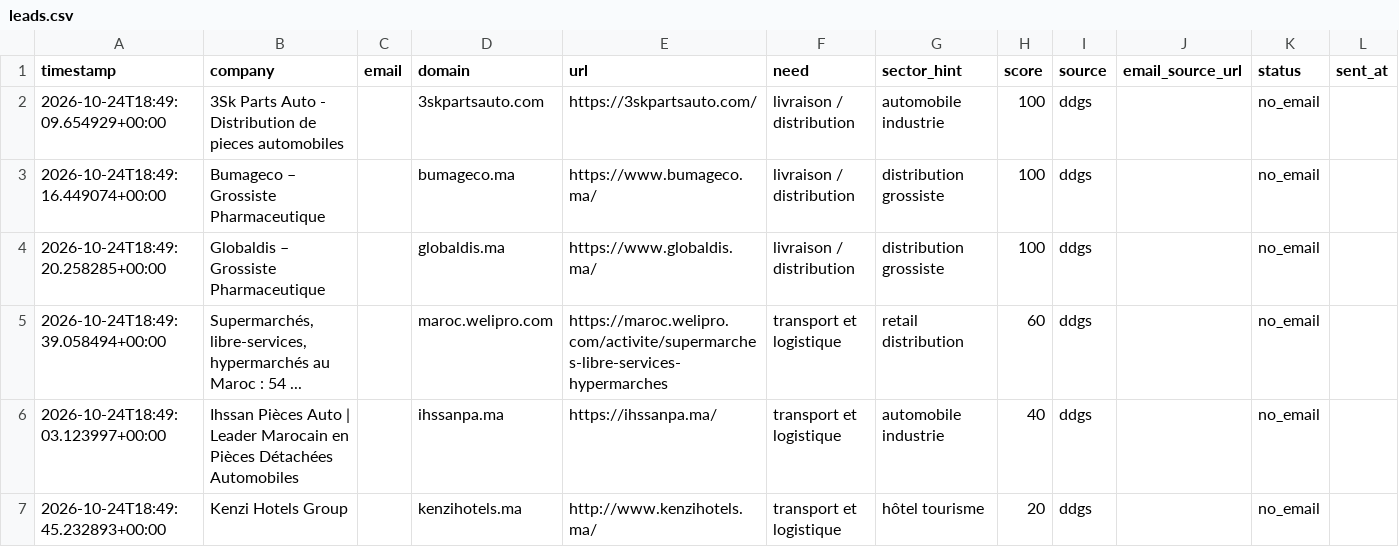
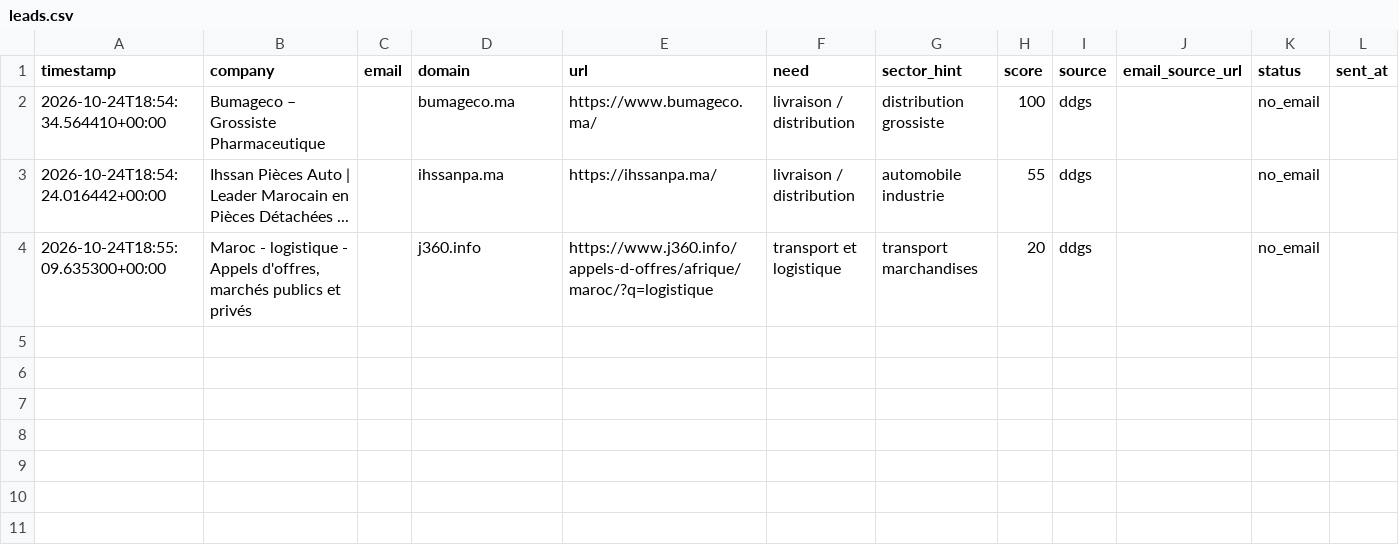
Before and after one commit to OMAR3689/OMAR3689, a CSV file: transport-lead-agent/data/leads.csv, drawn as a sheet; only a part is shown; removed rows and columns are numbered as before the commit, all else as after; rows hold the shown columns only; the diff names each change by its address in the sheet, - before the commit and + after, or states it on an @@ line.

```diff
--- a/transport-lead-agent/data/leads.csv
+++ b/transport-lead-agent/data/leads.csv
-row 2: 2026-10-24T18:49:09.654929+00:00 | 3Sk Parts Auto - Distribution de pieces automobiles |  | 3skpartsauto.com | https://3skpartsauto.com/ | livraison / distribution | automobile industrie | 100 | ddgs |  | no_email
-A2 (timestamp): 2026-10-24T18:49:16.449074+00:00
+A2 (timestamp): 2026-10-24T18:54:34.564410+00:00
-row 4: 2026-10-24T18:49:20.258285+00:00 | Globaldis – Grossiste Pharmaceutique |  | globaldis.ma | https://www.globaldis.ma/ | livraison / distribution | distribution grossiste | 100 | ddgs |  | no_email
-row 5: 2026-10-24T18:49:39.058494+00:00 | Supermarchés, libre-services, hypermarchés au Maroc : 54 ... |  | maroc.welipro.com | https://maroc.welipro.com/activite/supermarches-libre-services-hypermarches | transport et logistique | retail distribution | 60 | ddgs |  | no_email
-A3 (timestamp): 2026-10-24T18:49:03.123997+00:00
+A3 (timestamp): 2026-10-24T18:54:24.016442+00:00
-B3 (company): …Pièces Détachées Automobiles
+B3 (company): …Pièces Détachées ...
-F3 (need): transport et logistique
+F3 (need): livraison / distribution
-H3 (score): 40
+H3 (score): 55
-A4 (timestamp): 2026-10-24T18:49:45.232893+00:00
+A4 (timestamp): 2026-10-24T18:55:09.635300+00:00
-B4 (company): Kenzi Hotels Group
+B4 (company): Maroc - logistique - Appels d'offres, marchés publics et privés
-D4 (domain): kenzihotels.ma
+D4 (domain): j360.info
-E4 (url): http://www.kenzihotels.ma/
+E4 (url): https://www.j360.info/appels-d-offres/afrique/maroc/?q=logistique
-G4 (sector_hint): hôtel tourisme
+G4 (sector_hint): transport marchandises
```
Also changed, not shown: 1 other file.
